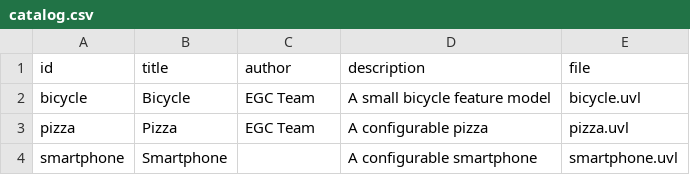
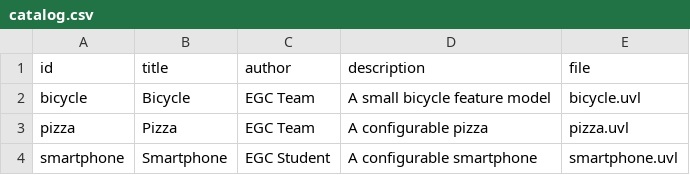
Before and after one commit to jfpaardoo/minireto-01-uvl-cicd, a CSV file: catalog.csv, drawn as a sheet.

Commit message:
Corrige la autoría del modelo

```diff
--- a/catalog.csv
+++ b/catalog.csv
@@ -3,2 +3,2 @@ bicycle,Bicycle,EGC Team,A small bicycle feature model,bicycle.uvl
 pizza,Pizza,EGC Team,A configurable pizza,pizza.uvl
-smartphone,Smartphone,,A configurable smartphone,smartphone.uvl
+smartphone,Smartphone,EGC Student,A configurable smartphone,smartphone.uvl
```
